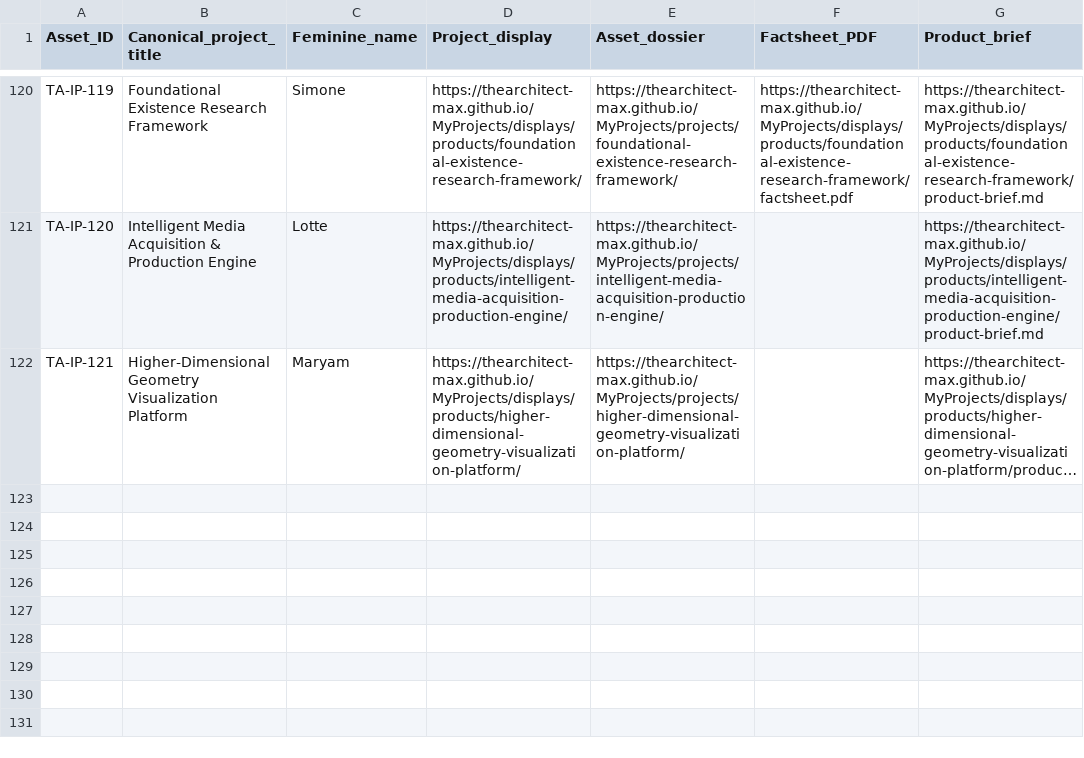
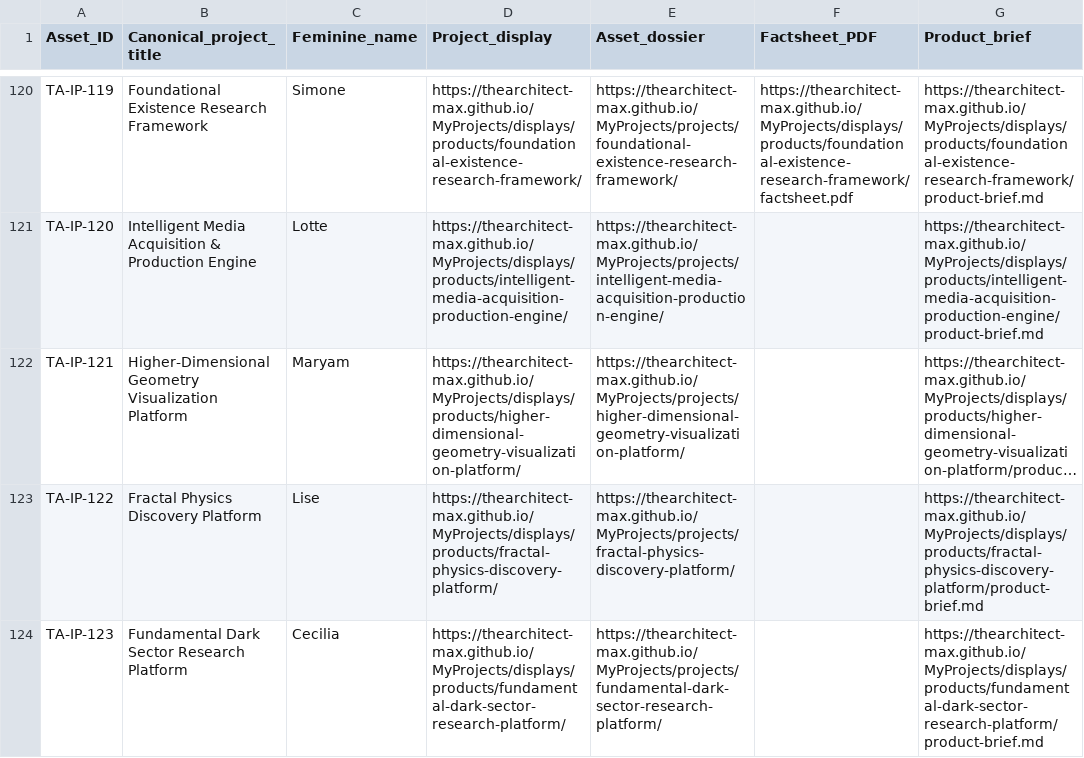
Before and after one commit to TheArchitect-max/MyProjects, a CSV file: displays/identity-register.csv, drawn as a sheet; only a part is shown, gaps mark what is left out; long unchanged cells end in …; the diff names each change by its address in the sheet, - before the commit and + after, or states it on an @@ line.

Commit message:
Batch 9: reconcile 123 private IP candidates, add FPDP/FDSRP and evidence-gated public dossiers

```diff
--- a/displays/identity-register.csv
+++ b/displays/identity-register.csv
+row 123: TA-IP-122 | Fractal Physics Discovery Platform | Lise | https://thearchitect-max.github.io/MyProjects/displays/products/fractal-physics-discovery-platform/ | https://thearchitect-max.github.io/MyProjects/projects/fractal-physics-discovery-platform/ |  | https://thearchitect-max.github.io/MyProjects/displays/products/fractal-physics-discovery-platform/product-brief.md
+row 124: TA-IP-123 | Fundamental Dark Sector Research Platform | Cecilia | https://thearchitect-max.github.io/MyProjects/displays/products/fundamental-dark-sector-research-platform/ | https://thearchitect-max.github.io/MyProjects/projects/fundamental-dark-sector-research-platform/ |  | https://thearchitect-max.github.io/MyProjects/displays/products/fundamental-dark-sector-research-platform/product-brief.md
```
Also changed, not shown: 17 other files.
